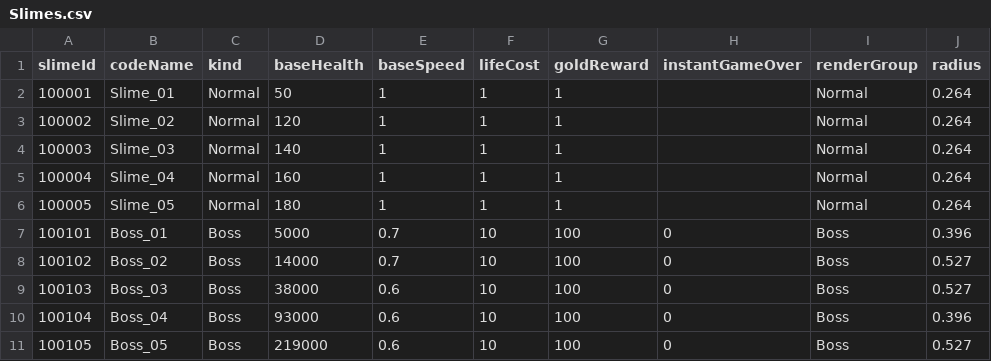
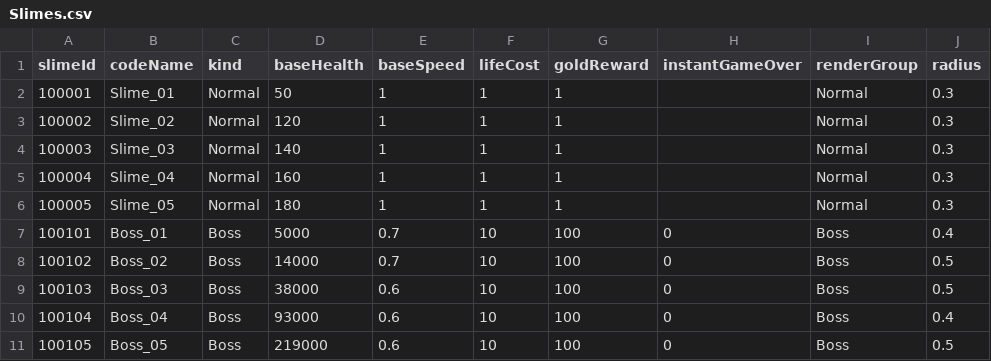
Before and after one commit to eundev00/SlimeTD-Data, a CSV file: Sheets/Slimes.csv, drawn as a sheet.

```diff
--- a/Sheets/Slimes.csv
+++ b/Sheets/Slimes.csv
@@ -1,11 +1,11 @@
 slimeId,codeName,kind,baseHealth,baseSpeed,lifeCost,goldReward,instantGameOver,renderGroup,radius
-100001,Slime_01,Normal,50,1,1,1,,Normal,0.264
-100002,Slime_02,Normal,120,1,1,1,,Normal,0.264
-100003,Slime_03,Normal,140,1,1,1,,Normal,0.264
-100004,Slime_04,Normal,160,1,1,1,,Normal,0.264
-100005,Slime_05,Normal,180,1,1,1,,Normal,0.264
-100101,Boss_01,Boss,5000,0.7,10,100,0,Boss,0.396
-100102,Boss_02,Boss,14000,0.7,10,100,0,Boss,0.527
-100103,Boss_03,Boss,38000,0.6,10,100,0,Boss,0.527
-100104,Boss_04,Boss,93000,0.6,10,100,0,Boss,0.396
-100105,Boss_05,Boss,219000,0.6,10,100,0,Boss,0.527
+100001,Slime_01,Normal,50,1,1,1,,Normal,0.3
+100002,Slime_02,Normal,120,1,1,1,,Normal,0.3
+100003,Slime_03,Normal,140,1,1,1,,Normal,0.3
+100004,Slime_04,Normal,160,1,1,1,,Normal,0.3
+100005,Slime_05,Normal,180,1,1,1,,Normal,0.3
+100101,Boss_01,Boss,5000,0.7,10,100,0,Boss,0.4
+100102,Boss_02,Boss,14000,0.7,10,100,0,Boss,0.5
+100103,Boss_03,Boss,38000,0.6,10,100,0,Boss,0.5
+100104,Boss_04,Boss,93000,0.6,10,100,0,Boss,0.4
+100105,Boss_05,Boss,219000,0.6,10,100,0,Boss,0.5
```
Also changed, not shown: Sheets/GameConstants.csv, Sheets/Skills.csv, 2 other files.
